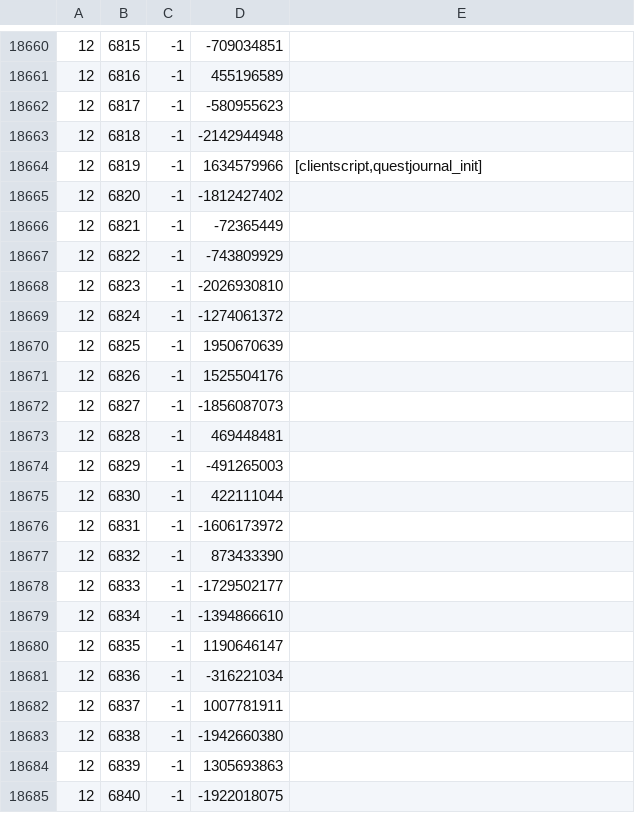
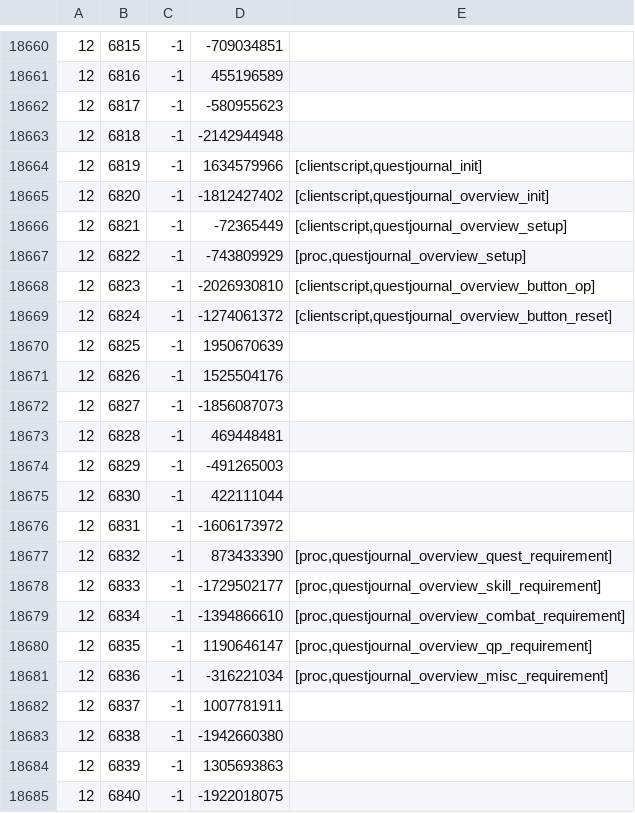
Before and after one commit to Joshua-F/cache-names, a TSV file: names.tsv, drawn as a sheet; only a part is shown, gaps mark what is left out.

Commit message:
Update names

```diff
--- a/names.tsv
+++ b/names.tsv
@@ -18664,7 +18664,7 @@
 12	6819	-1	1634579966	[clientscript,questjournal_init]
-12	6820	-1	-1812427402	
-12	6821	-1	-72365449	
-12	6822	-1	-743809929	
-12	6823	-1	-2026930810	
-12	6824	-1	-1274061372	
+12	6820	-1	-1812427402	[clientscript,questjournal_overview_init]
+12	6821	-1	-72365449	[clientscript,questjournal_overview_setup]
+12	6822	-1	-743809929	[proc,questjournal_overview_setup]
+12	6823	-1	-2026930810	[clientscript,questjournal_overview_button_op]
+12	6824	-1	-1274061372	[clientscript,questjournal_overview_button_reset]
 12	6825	-1	1950670639	
@@ -18676,7 +18676,7 @@
 12	6831	-1	-1606173972	
-12	6832	-1	873433390	
-12	6833	-1	-1729502177	
-12	6834	-1	-1394866610	
-12	6835	-1	1190646147	
-12	6836	-1	-316221034	
+12	6832	-1	873433390	[proc,questjournal_overview_quest_requirement]
+12	6833	-1	-1729502177	[proc,questjournal_overview_skill_requirement]
+12	6834	-1	-1394866610	[proc,questjournal_overview_combat_requirement]
+12	6835	-1	1190646147	[proc,questjournal_overview_qp_requirement]
+12	6836	-1	-316221034	[proc,questjournal_overview_misc_requirement]
 12	6837	-1	1007781911	
```
Also changed, not shown: individual-names.tsv.
